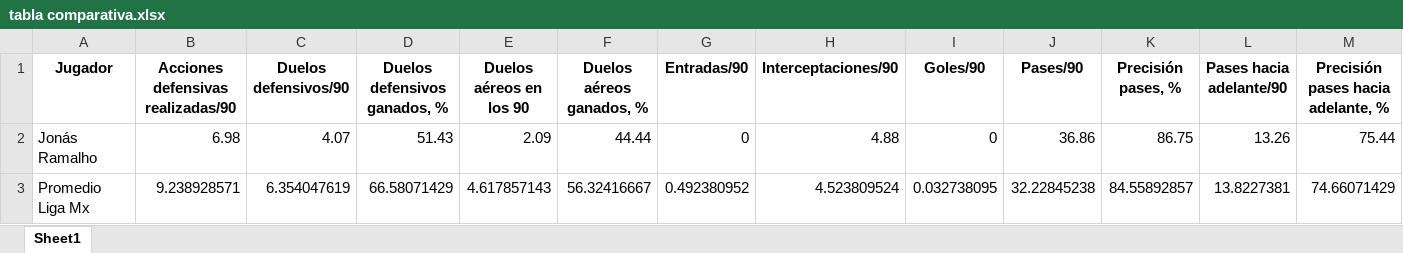
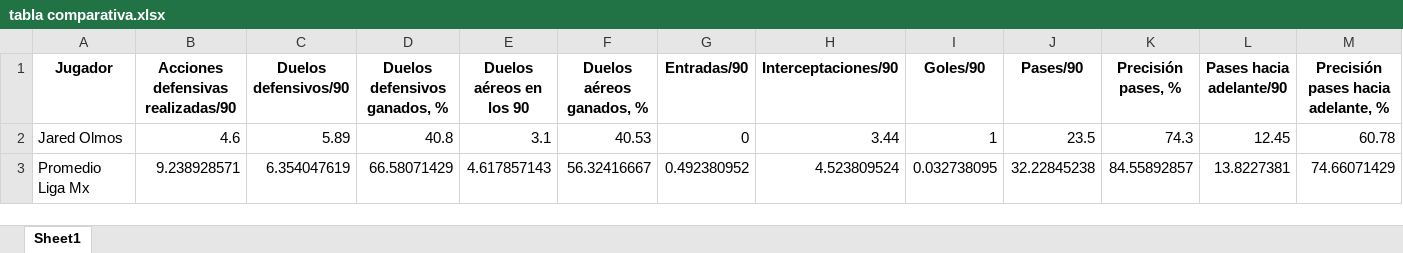
Before and after one commit to jaredolmosmb/Bravos, an Excel workbook: tabla comparativa.xlsx, sheet Sheet1, drawn as a sheet; only a part is shown; values as stored, in another font and other column widths than the file's, no borders; removed rows and columns are numbered as before the commit, all else as after; rows hold the shown columns only; the diff names each change by its address in the sheet, - before the commit and + after, or states it on an @@ line.

Commit message:
test excel selection and drop droplist menus

```diff
--- a/tabla comparativa.xlsx (sheet Sheet1)
+++ b/tabla comparativa.xlsx (sheet Sheet1)
-row 2: Jonás Ramalho | 6.98 | 4.07 | 51.43 | 2.09 | 44.44 | 0 | 4.88 | 0 | 36.86 | 86.75 | 13.26 | 75.44
+row 2: Jared Olmos | 4.6 | 5.89 | 40.8 | 3.1 | 40.53 | 0 | 3.44 | 1 | 23.5 | 74.3 | 12.45 | 60.78
```
Also changed, not shown: 6 other files.
